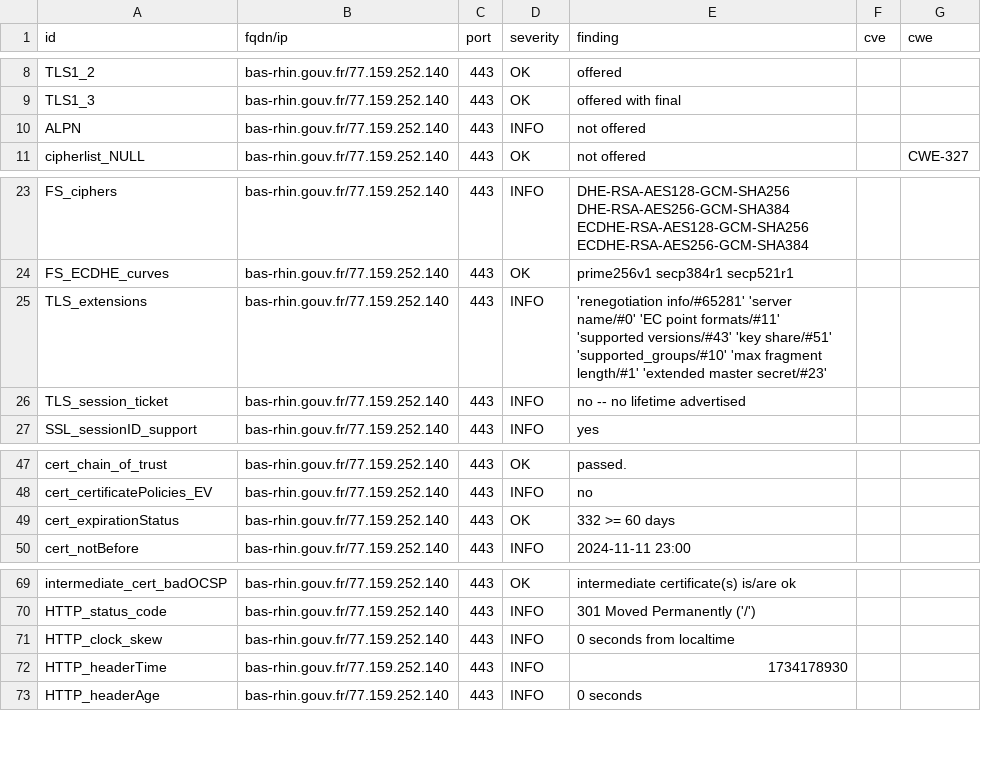
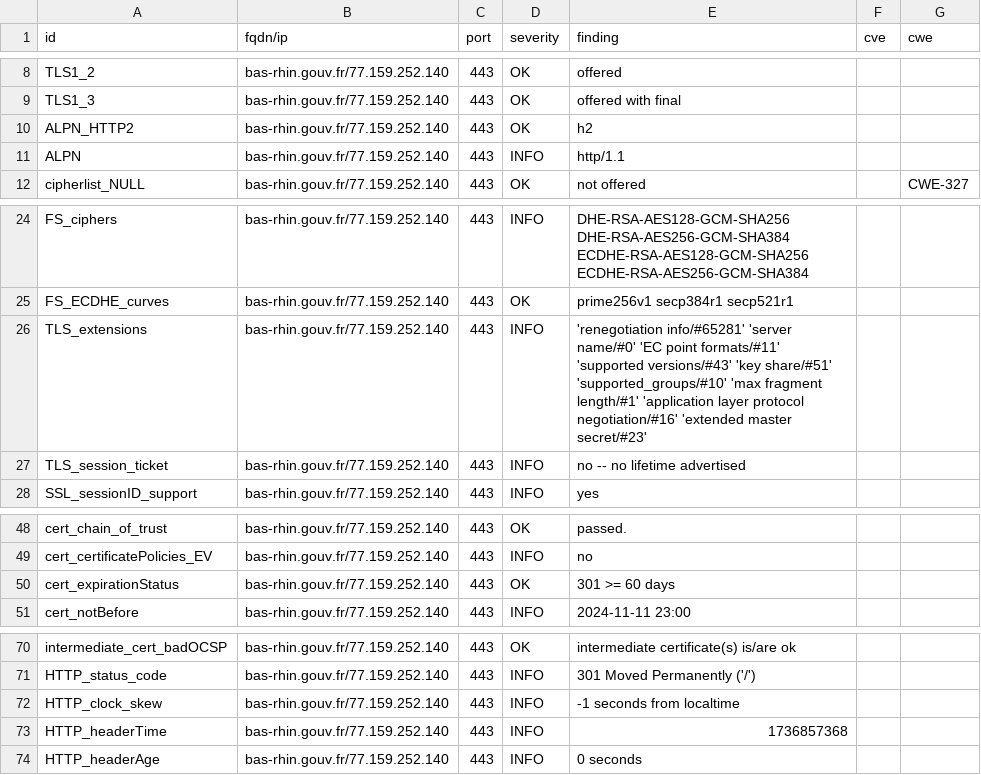
Before and after one commit to GKO-org/dashlordPrd2, a CSV file: results/aHR0cHM6Ly9iYXMtcmhpbi5nb3V2LmZy/testssl.csv, drawn as a sheet; only a part is shown, gaps mark what is left out.

Commit message:
update: https://bas-rhin.gouv.fr

```diff
--- a/results/aHR0cHM6Ly9iYXMtcmhpbi5nb3V2LmZy/testssl.csv
+++ b/results/aHR0cHM6Ly9iYXMtcmhpbi5nb3V2LmZy/testssl.csv
@@ -9,3 +9,4 @@
 "TLS1_3","bas-rhin.gouv.fr/77.159.252.140","443","OK","offered with final","",""
-"ALPN","bas-rhin.gouv.fr/77.159.252.140","443","INFO","not offered","",""
+"ALPN_HTTP2","bas-rhin.gouv.fr/77.159.252.140","443","OK","h2","",""
+"ALPN","bas-rhin.gouv.fr/77.159.252.140","443","INFO","http/1.1","",""
 "cipherlist_NULL","bas-rhin.gouv.fr/77.159.252.140","443","OK","not offered","","CWE-327"
@@ -24,3 +25,3 @@
 "FS_ECDHE_curves","bas-rhin.gouv.fr/77.159.252.140","443","OK","prime256v1 secp384r1 secp521r1","",""
-"TLS_extensions","bas-rhin.gouv.fr/77.159.252.140","443","INFO","'renegotiation info/#65281' 'server name/#0' 'EC point formats/#11' 'supported versions/#43' 'key share/#51' 'supported_groups/#10' 'max fragment length/#1' 'extended master secret/#23'","",""
+"TLS_extensions","bas-rhin.gouv.fr/77.159.252.140","443","INFO","'renegotiation info/#65281' 'server name/#0' 'EC point formats/#11' 'supported versions/#43' 'key share/#51' 'supported_groups/#10' 'max fragment length/#1' 'application layer protocol negotiation/#16' 'extended master secret/#23'","",""
 "TLS_session_ticket","bas-rhin.gouv.fr/77.159.252.140","443","INFO","no -- no lifetime advertised","",""
@@ -48,3 +49,3 @@
 "cert_certificatePolicies_EV","bas-rhin.gouv.fr/77.159.252.140","443","INFO","no","",""
-"cert_expirationStatus","bas-rhin.gouv.fr/77.159.252.140","443","OK","332 >= 60 days","",""
+"cert_expirationStatus","bas-rhin.gouv.fr/77.159.252.140","443","OK","301 >= 60 days","",""
 "cert_notBefore","bas-rhin.gouv.fr/77.159.252.140","443","INFO","2024-11-11 23:00","",""
@@ -70,4 +71,4 @@
 "HTTP_status_code","bas-rhin.gouv.fr/77.159.252.140","443","INFO","301 Moved Permanently ('/')","",""
-"HTTP_clock_skew","bas-rhin.gouv.fr/77.159.252.140","443","INFO","0 seconds from localtime","",""
-"HTTP_headerTime","bas-rhin.gouv.fr/77.159.252.140","443","INFO","1734178930","",""
+"HTTP_clock_skew","bas-rhin.gouv.fr/77.159.252.140","443","INFO","-1 seconds from localtime","",""
+"HTTP_headerTime","bas-rhin.gouv.fr/77.159.252.140","443","INFO","1736857368","",""
 "HTTP_headerAge","bas-rhin.gouv.fr/77.159.252.140","443","INFO","0 seconds","",""
```
Also changed, not shown: 11 other files.
